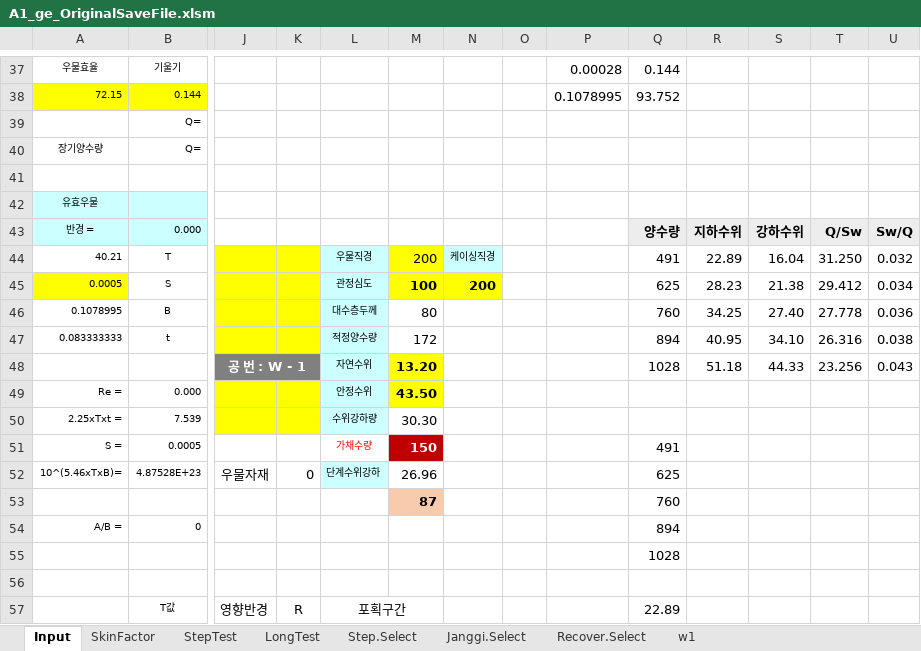
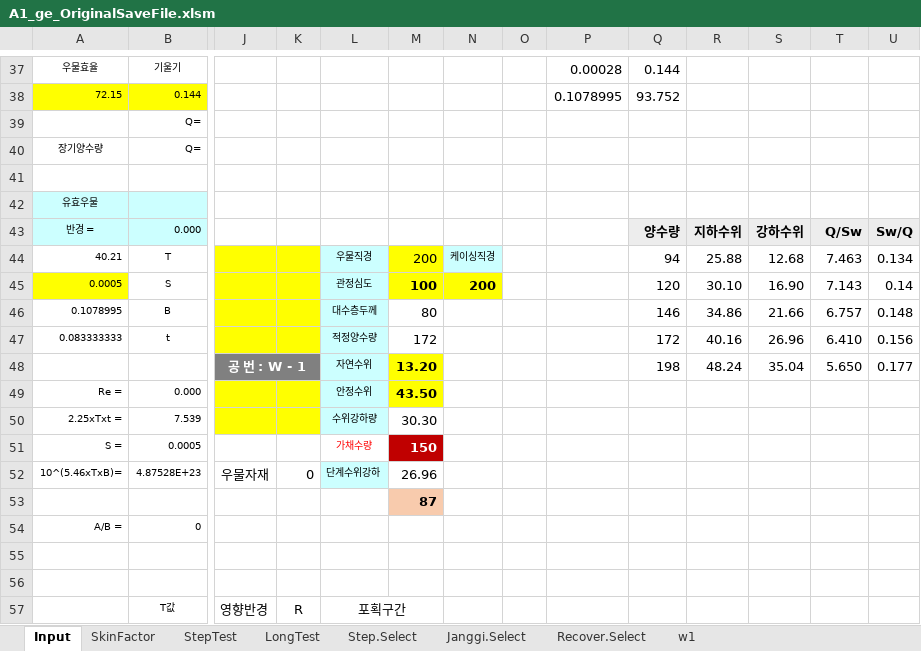
Before and after one commit to ihanseol/02_Excel2, an Excel workbook: 01_Acquifer Pumping Test/01_양수시험/A1_ge_OriginalSaveFile.xlsm, sheet Input, drawn as a sheet; only a part is shown, gaps mark what is left out; values as stored, in another font and other column widths than the file's, no borders; charts and pictures not drawn; removed rows and columns are numbered as before the commit, all else as after; rows hold the shown columns only; the diff covers the shown part only; the diff names each change by its address in the sheet, - before the commit and + after, or states it on an @@ line.

```diff
--- a/01_Acquifer Pumping Test/01_양수시험/A1_ge_OriginalSaveFile.xlsm (sheet Input)
+++ b/01_Acquifer Pumping Test/01_양수시험/A1_ge_OriginalSaveFile.xlsm (sheet Input)
-Q44: 491
+Q44: 94
-R44: 22.89
+R44: 25.88
-S44: 16.04
+S44: 12.68
-T44: 31.250
+T44: 7.463
-U44: 0.032
+U44: 0.134
-Q45: 625
+Q45: 120
-R45: 28.23
+R45: 30.10
-S45: 21.38
+S45: 16.90
-T45: 29.412
+T45: 7.143
-U45: 0.034
+U45: 0.14
-Q46: 760
+Q46: 146
-R46: 34.25
+R46: 34.86
-S46: 27.40
+S46: 21.66
-T46: 27.778
+T46: 6.757
-U46: 0.036
+U46: 0.148
-Q47: 894
+Q47: 172
-R47: 40.95
+R47: 40.16
-S47: 34.10
+S47: 26.96
-T47: 26.316
+T47: 6.410
-U47: 0.038
+U47: 0.156
-Q48: 1028
+Q48: 198
-R48: 51.18
+R48: 48.24
-S48: 44.33
+S48: 35.04
-T48: 23.256
+T48: 5.650
-U48: 0.043
+U48: 0.177
-Q51: 491
+Q51: (empty)
-Q52: 625
+Q52: (empty)
-Q53: 760
+Q53: (empty)
-Q54: 894
+Q54: (empty)
-row 55:  |  |  |  |  |  |  |  |  | 1028
+row 56: (empty)
-Q57: 22.89
+Q57: (empty)
```
Also changed, not shown: 15 removed rows and 9 edited cells elsewhere in this sheet, sheet w1, formulas that keep their value, charts or pictures, 22 other files.
